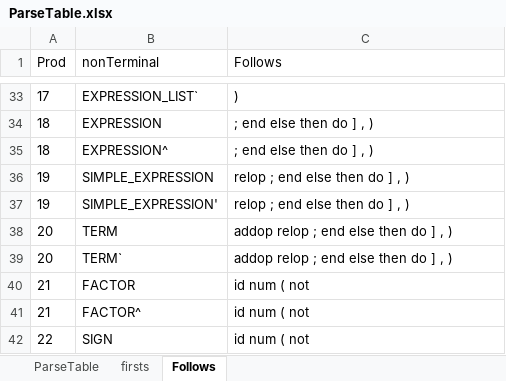
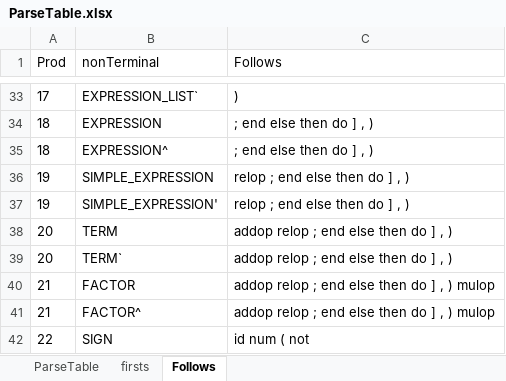
Before and after one commit to ekux44/compiler-front-end, an Excel workbook: doc/ParseTable.xlsx, sheet Follows, drawn as a sheet; only a part is shown, gaps mark what is left out; values as stored, in another font and other column widths than the file's, no borders; the diff names each change by its address in the sheet, - before the commit and + after, or states it on an @@ line.

Commit message:
another fix in follow set

```diff
--- a/doc/ParseTable.xlsx (sheet Follows)
+++ b/doc/ParseTable.xlsx (sheet Follows)
-C40:C41 (Follows): id num ( not
+C40:C41 (Follows): addop relop ; end else then do ] , ) mulop
```
